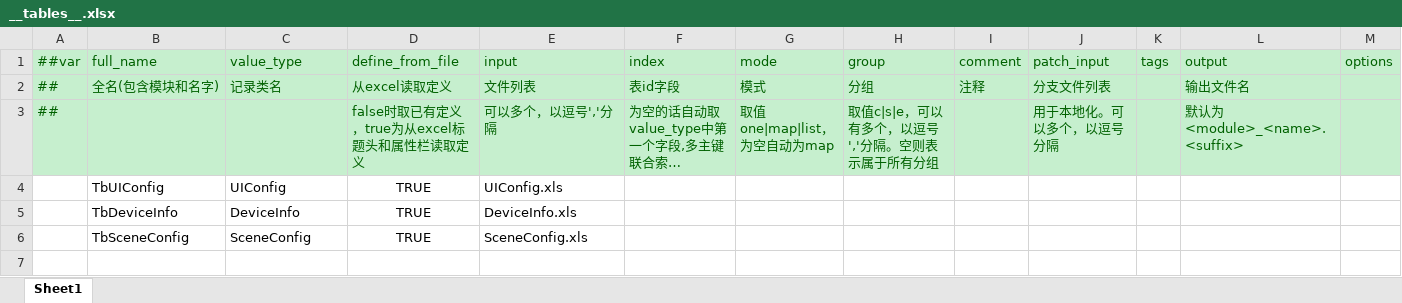
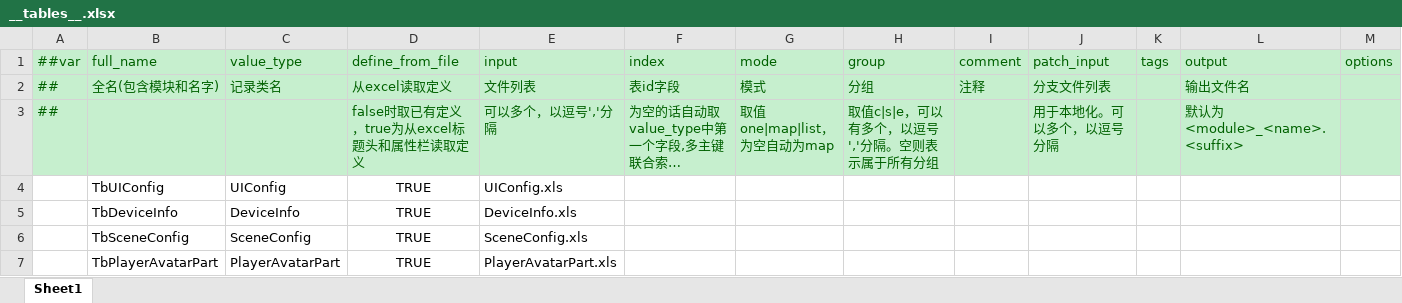
Before and after one commit to code10088/HelloWorld, an Excel workbook: Luban/Datas/__tables__.xlsx, sheet Sheet1, drawn as a sheet; long unchanged cells end in …; values as stored, in another font and other column widths than the file's, no borders; the diff names each change by its address in the sheet, - before the commit and + after, or states it on an @@ line.

```diff
--- a/Luban/Datas/__tables__.xlsx (sheet Sheet1)
+++ b/Luban/Datas/__tables__.xlsx (sheet Sheet1)
+row 7:  | TbPlayerAvatarPart | PlayerAvatarPart | TRUE | PlayerAvatarPart.xls
```
Also changed, not shown: Luban/Datas/__enums__.xlsx, 21 other files.
